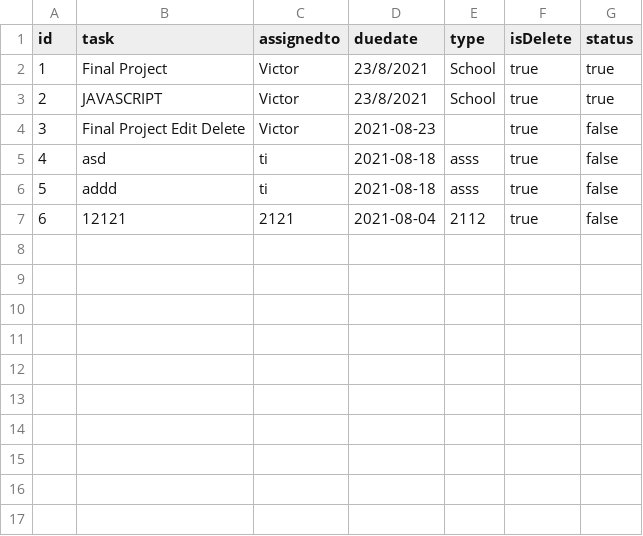
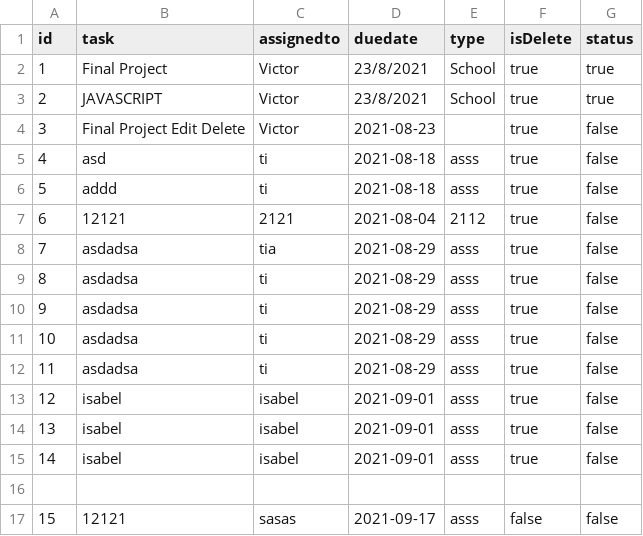
Before and after one commit to GENJVK/GENJVK.github.io, a CSV file: todolist.csv, drawn as a sheet.

```diff
--- a/todolist.csv
+++ b/todolist.csv
@@ -7 +7,11 @@ id,task,assignedto,duedate,type,isDelete,status
 6,12121,2121,2021-08-04,2112,true,false
+7,asdadsa,tia,2021-08-29,asss,true,false
+8,asdadsa,ti,2021-08-29,asss,true,false
+9,asdadsa,ti,2021-08-29,asss,true,false
+10,asdadsa,ti,2021-08-29,asss,true,false
+11,asdadsa,ti,2021-08-29,asss,true,false
+12,isabel,isabel,2021-09-01,asss,true,false
+13,isabel,isabel,2021-09-01,asss,true,false
+14,isabel,isabel,2021-09-01,asss,true,false
+
+15,12121,sasas,2021-09-17,asss,false,false
```
Also changed, not shown: 2 other files.
